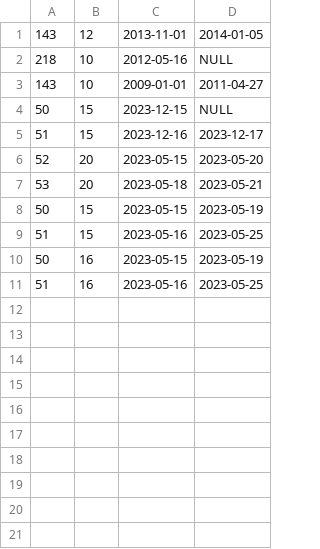
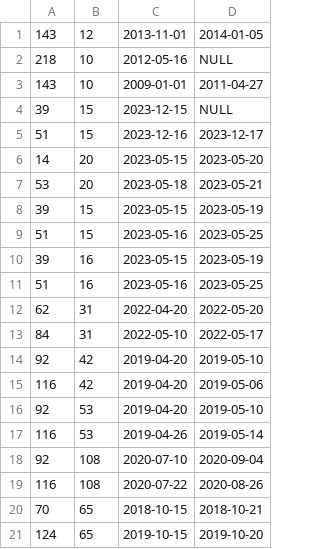
Before and after one commit to NikolaKasabov/final-exam, a CSV file: src/data/data.csv, drawn as a sheet.

```diff
--- a/src/data/data.csv
+++ b/src/data/data.csv
@@ -3,9 +3,19 @@
 143, 10, 2009-01-01, 2011-04-27
-50, 15, 2023-12-15, NULL
+39, 15, 2023-12-15, NULL
 51, 15, 2023-12-16, 2023-12-17
-52, 20, 2023-05-15, 2023-05-20
+14, 20, 2023-05-15, 2023-05-20
 53, 20, 2023-05-18, 2023-05-21
-50, 15, 2023-05-15, 2023-05-19
+39, 15, 2023-05-15, 2023-05-19
 51, 15, 2023-05-16, 2023-05-25
-50, 16, 2023-05-15, 2023-05-19
+39, 16, 2023-05-15, 2023-05-19
 51, 16, 2023-05-16, 2023-05-25
+62, 31, 2022-04-20, 2022-05-20
+84, 31, 2022-05-10, 2022-05-17
+92, 42, 2019-04-20, 2019-05-10
+116, 42, 2019-04-20, 2019-05-06
+92, 53, 2019-04-20, 2019-05-10
+116, 53, 2019-04-26, 2019-05-14
+92, 108, 2020-07-10, 2020-09-04
+116, 108, 2020-07-22, 2020-08-26
+70, 65, 2018-10-15, 2018-10-21
+124, 65, 2019-10-15, 2019-10-20
```
Also changed, not shown: 9 other files.
